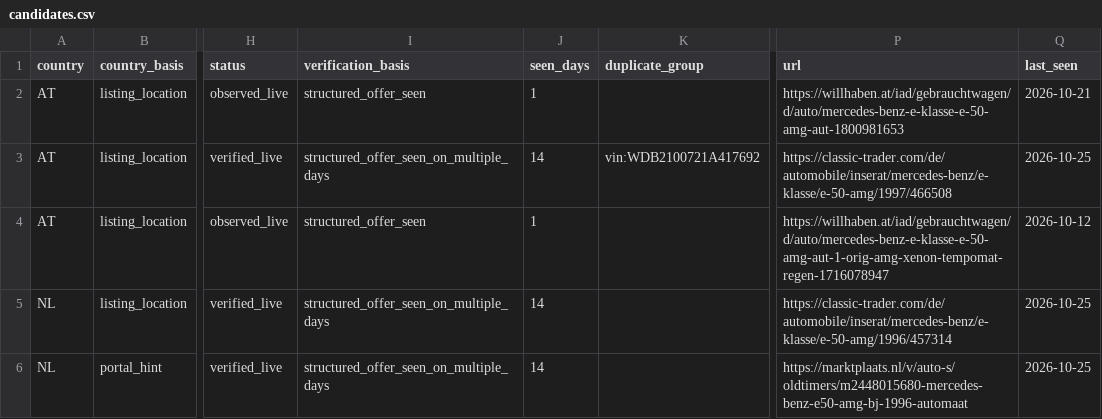
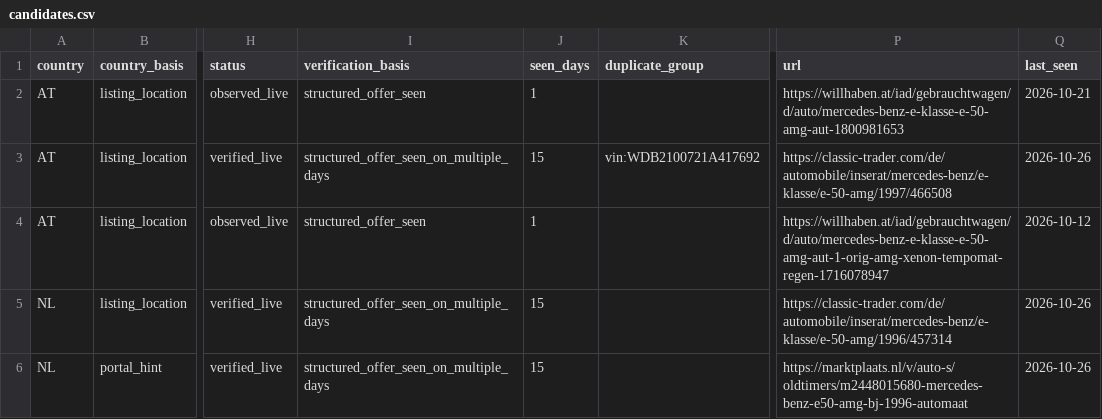
Before and after one commit to meinkleinerkleingarten-cpu/mercedes-e50-amg-monitor, a CSV file: e50_amg_bot/candidates.csv, drawn as a sheet; only a part is shown, gaps mark what is left out; the diff names each change by its address in the sheet, - before the commit and + after, or states it on an @@ line.

```diff
--- a/e50_amg_bot/candidates.csv
+++ b/e50_amg_bot/candidates.csv
-J3 (seen_days): 14
+J3 (seen_days): 15
-Q3 (last_seen): 2026-10-25
+Q3 (last_seen): 2026-10-26
-J5:J6 (seen_days): 14
+J5:J6 (seen_days): 15
-Q5:Q6 (last_seen): 2026-10-25
+Q5:Q6 (last_seen): 2026-10-26
```
Also changed, not shown: 2 other files.
